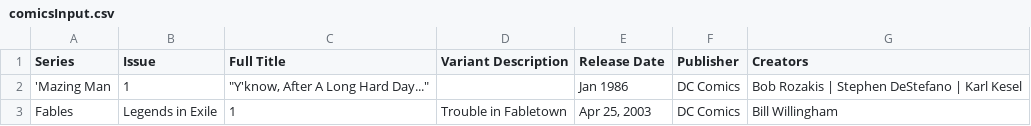
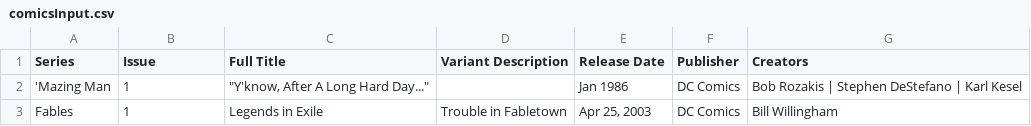
Before and after one commit to JacRIT/SWEN-262-COMIX-, a CSV file: comicsInput.csv, drawn as a sheet.

```diff
--- a/comicsInput.csv
+++ b/comicsInput.csv
@@ -2,2 +2,2 @@ Series,Issue, "Full Title","Variant Description","Release Date",Publisher,Creato
 "'Mazing Man",1,"""Y'know, After A Long Hard Day...""",,"Jan 1986","DC Comics","Bob Rozakis | Stephen DeStefano | Karl Kesel"
-Fables,Legends in Exile,1,Trouble in Fabletown,"Apr 25, 2003",DC Comics,Bill Willingham
+Fables,1,Legends in Exile,Trouble in Fabletown,"Apr 25, 2003",DC Comics,Bill Willingham
```
Also changed, not shown: 2 other files.
